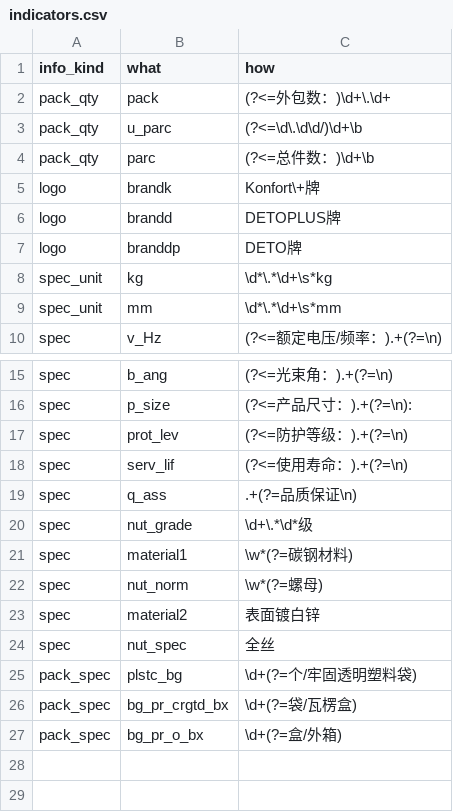
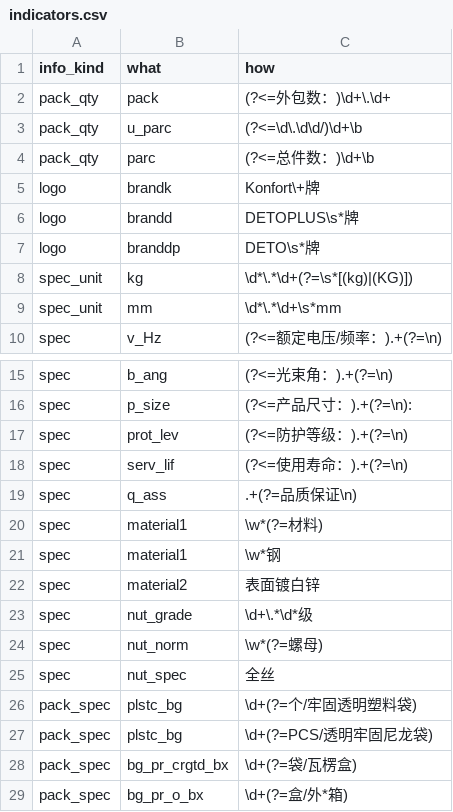
Before and after one commit to ahjun001/project_automatic_pkg_requests, a CSV file: common/indicators.csv, drawn as a sheet; only a part is shown, gaps mark what is left out.

```diff
--- a/common/indicators.csv
+++ b/common/indicators.csv
@@ -5,5 +5,5 @@ pack_qty,parc,(?<=总件数：)\d+\b
 logo,brandk,Konfort\+牌
-logo,brandd,DETOPLUS牌
-logo,branddp,DETO牌
-spec_unit,kg,\d*\.*\d+\s*kg
+logo,brandd,DETOPLUS\s*牌
+logo,branddp,DETO\s*牌
+spec_unit,kg,\d*\.*\d+(?=\s*[(kg)|(KG)])
 spec_unit,mm,\d*\.*\d+\s*mm
@@ -19,9 +19,11 @@ spec,serv_lif,(?<=使用寿命：).+(?=\n)
 spec,q_ass,.+(?=品质保证\n)
+spec,material1,\w*(?=材料)
+spec,material1,\w*钢
+spec,material2,表面镀白锌
 spec,nut_grade,\d+\.*\d*级
-spec,material1,\w*(?=碳钢材料)
 spec,nut_norm,\w*(?=螺母)
-spec,material2,表面镀白锌
 spec,nut_spec,全丝
 pack_spec,plstc_bg,\d+(?=个/牢固透明塑料袋)
+pack_spec,plstc_bg,\d+(?=PCS/透明牢固尼龙袋)
 pack_spec,bg_pr_crgtd_bx,\d+(?=袋/瓦楞盒)
-pack_spec,bg_pr_o_bx,\d+(?=盒/外箱)
+pack_spec,bg_pr_o_bx,\d+(?=盒/外*箱)
```
Also changed, not shown: 1 other file.
